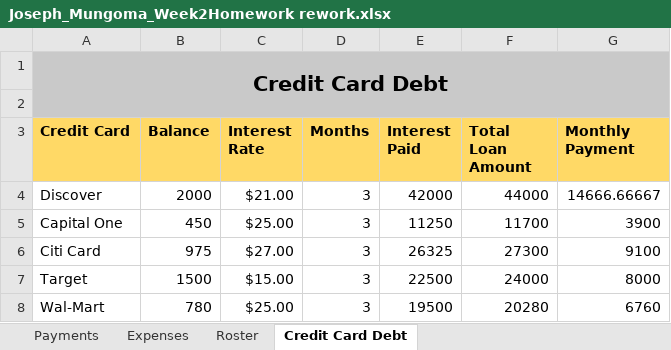
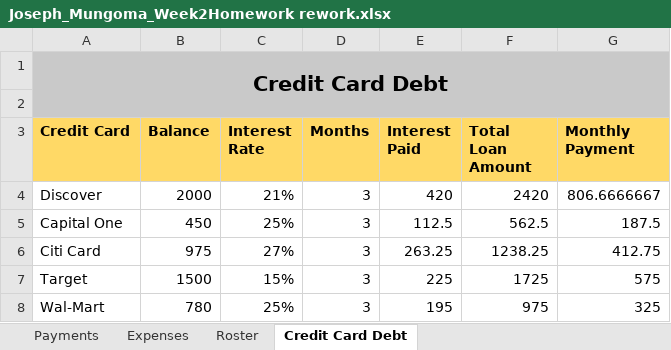
Before and after one commit to JMungoma/Homework, an Excel workbook: Joseph_Mungoma_Week2Homework rework.xlsx, sheet Credit Card Debt, drawn as a sheet; values as stored, in another font and other column widths than the file's, no borders; charts and pictures not drawn; the diff names each change by its address in the sheet, - before the commit and + after, or states it on an @@ line.

```diff
--- a/Joseph_Mungoma_Week2Homework rework.xlsx (sheet Credit Card Debt)
+++ b/Joseph_Mungoma_Week2Homework rework.xlsx (sheet Credit Card Debt)
-C4 (Interest Rate): $21.00
+C4 (Interest Rate): 21%
-E4 (Interest Paid): 42000
+E4 (Interest Paid): 420
-F4 (Total Loan Amount): 44000
+F4 (Total Loan Amount): 2420
-G4 (Monthly Payment): 14666.66667
+G4 (Monthly Payment): 806.6666667
-C5 (Interest Rate): $25.00
+C5 (Interest Rate): 25%
-E5 (Interest Paid): 11250
+E5 (Interest Paid): 112.5
-F5 (Total Loan Amount): 11700
+F5 (Total Loan Amount): 562.5
-G5 (Monthly Payment): 3900
+G5 (Monthly Payment): 187.5
-C6 (Interest Rate): $27.00
+C6 (Interest Rate): 27%
-E6 (Interest Paid): 26325
+E6 (Interest Paid): 263.25
-F6 (Total Loan Amount): 27300
+F6 (Total Loan Amount): 1238.25
-G6 (Monthly Payment): 9100
+G6 (Monthly Payment): 412.75
-C7 (Interest Rate): $15.00
+C7 (Interest Rate): 15%
-E7 (Interest Paid): 22500
+E7 (Interest Paid): 225
-F7 (Total Loan Amount): 24000
+F7 (Total Loan Amount): 1725
-G7 (Monthly Payment): 8000
+G7 (Monthly Payment): 575
-C8 (Interest Rate): $25.00
+C8 (Interest Rate): 25%
-E8 (Interest Paid): 19500
+E8 (Interest Paid): 195
-F8 (Total Loan Amount): 20280
+F8 (Total Loan Amount): 975
-G8 (Monthly Payment): 6760
+G8 (Monthly Payment): 325
```
Also changed, not shown: sheet Payments, charts or pictures, 2 other files.
